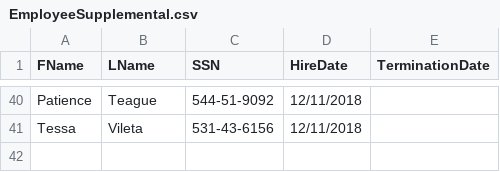
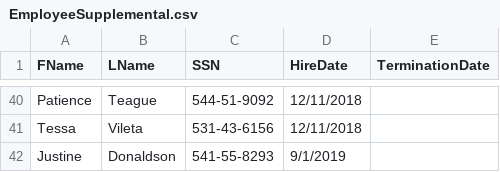
Before and after one commit to timyaukey/PayrollExportConverter, a CSV file: PayrollW2Generator/EmployeeSupplemental.csv, drawn as a sheet; only a part is shown, gaps mark what is left out.

Commit message:
Add Justin Donaldson.

```diff
--- a/PayrollW2Generator/EmployeeSupplemental.csv
+++ b/PayrollW2Generator/EmployeeSupplemental.csv
@@ -41 +41,2 @@ Patience,Teague,544-51-9092,12/11/2018,
 Tessa,Vileta,531-43-6156,12/11/2018,
+Justine,Donaldson,541-55-8293,9/1/2019,
```
